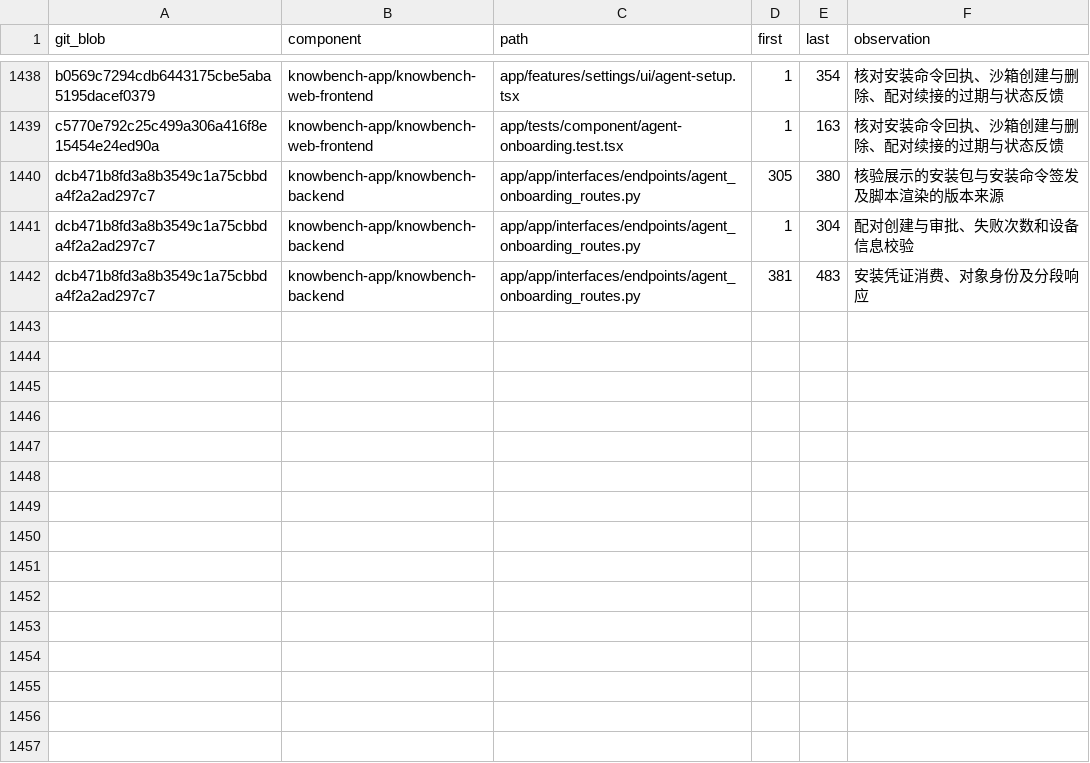
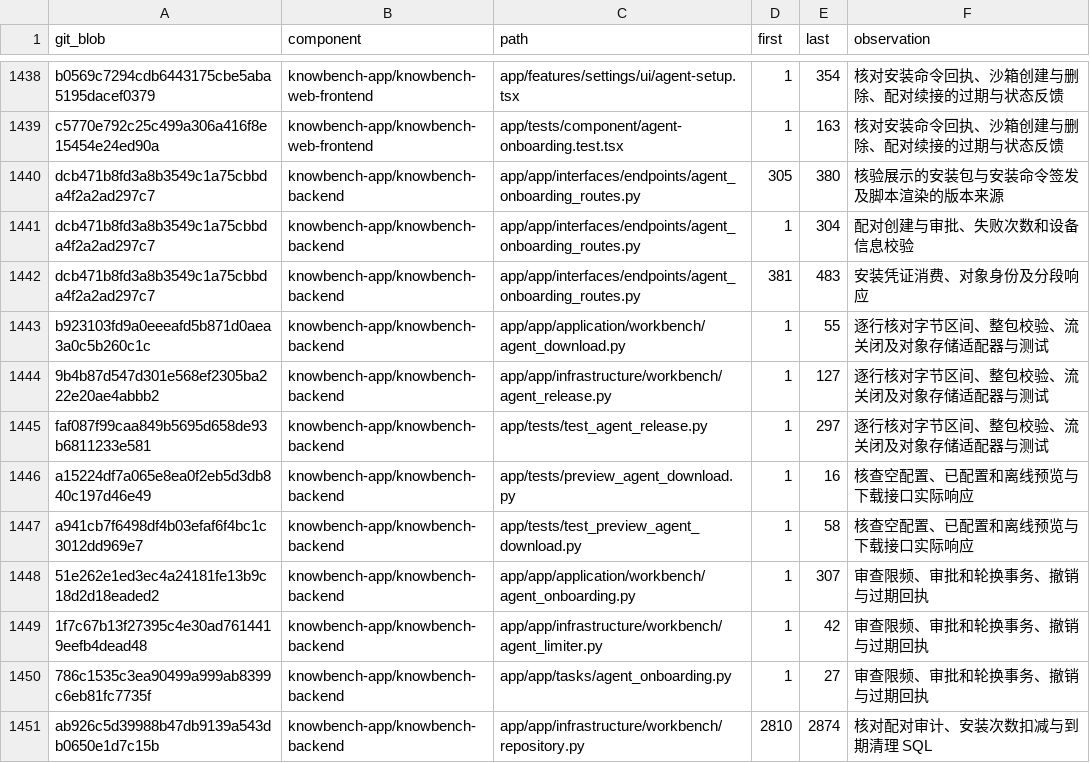
Before and after one commit to sunmoonlion/sunmoonun, a TSV file: scripts/results/2026-11-26-Luna十八组件逐行审查/reviewed.tsv, drawn as a sheet; only a part is shown, gaps mark what is left out.

```diff
--- a/scripts/results/2026-11-26-Luna十八组件逐行审查/reviewed.tsv
+++ b/scripts/results/2026-11-26-Luna十八组件逐行审查/reviewed.tsv
@@ -1442 +1442,10 @@ dcb471b8fd3a8b3549c1a75cbbda4f2a2ad297c7	knowbench-app/knowbench-backend	app/app
 dcb471b8fd3a8b3549c1a75cbbda4f2a2ad297c7	knowbench-app/knowbench-backend	app/app/interfaces/endpoints/agent_onboarding_routes.py	381	483	安装凭证消费、对象身份及分段响应
+b923103fd9a0eeeafd5b871d0aea3a0c5b260c1c	knowbench-app/knowbench-backend	app/app/application/workbench/agent_download.py	1	55	逐行核对字节区间、整包校验、流关闭及对象存储适配器与测试
+9b4b87d547d301e568ef2305ba222e20ae4abbb2	knowbench-app/knowbench-backend	app/app/infrastructure/workbench/agent_release.py	1	127	逐行核对字节区间、整包校验、流关闭及对象存储适配器与测试
+faf087f99caa849b5695d658de93b6811233e581	knowbench-app/knowbench-backend	app/tests/test_agent_release.py	1	297	逐行核对字节区间、整包校验、流关闭及对象存储适配器与测试
+a15224df7a065e8ea0f2eb5d3db840c197d46e49	knowbench-app/knowbench-backend	app/tests/preview_agent_download.py	1	16	核查空配置、已配置和离线预览与下载接口实际响应
+a941cb7f6498df4b03efaf6f4bc1c3012dd969e7	knowbench-app/knowbench-backend	app/tests/test_preview_agent_download.py	1	58	核查空配置、已配置和离线预览与下载接口实际响应
+51e262e1ed3ec4a24181fe13b9c18d2d18eaded2	knowbench-app/knowbench-backend	app/app/application/workbench/agent_onboarding.py	1	307	审查限频、审批和轮换事务、撤销与过期回执
+1f7c67b13f27395c4e30ad7614419eefb4dead48	knowbench-app/knowbench-backend	app/app/infrastructure/workbench/agent_limiter.py	1	42	审查限频、审批和轮换事务、撤销与过期回执
+786c1535c3ea90499a999ab8399c6eb81fc7735f	knowbench-app/knowbench-backend	app/app/tasks/agent_onboarding.py	1	27	审查限频、审批和轮换事务、撤销与过期回执
+ab926c5d39988b47db9139a543db0650e1d7c15b	knowbench-app/knowbench-backend	app/app/infrastructure/workbench/repository.py	2810	2874	核对配对审计、安装次数扣减与到期清理 SQL
```
Also changed, not shown: 3 other files.
